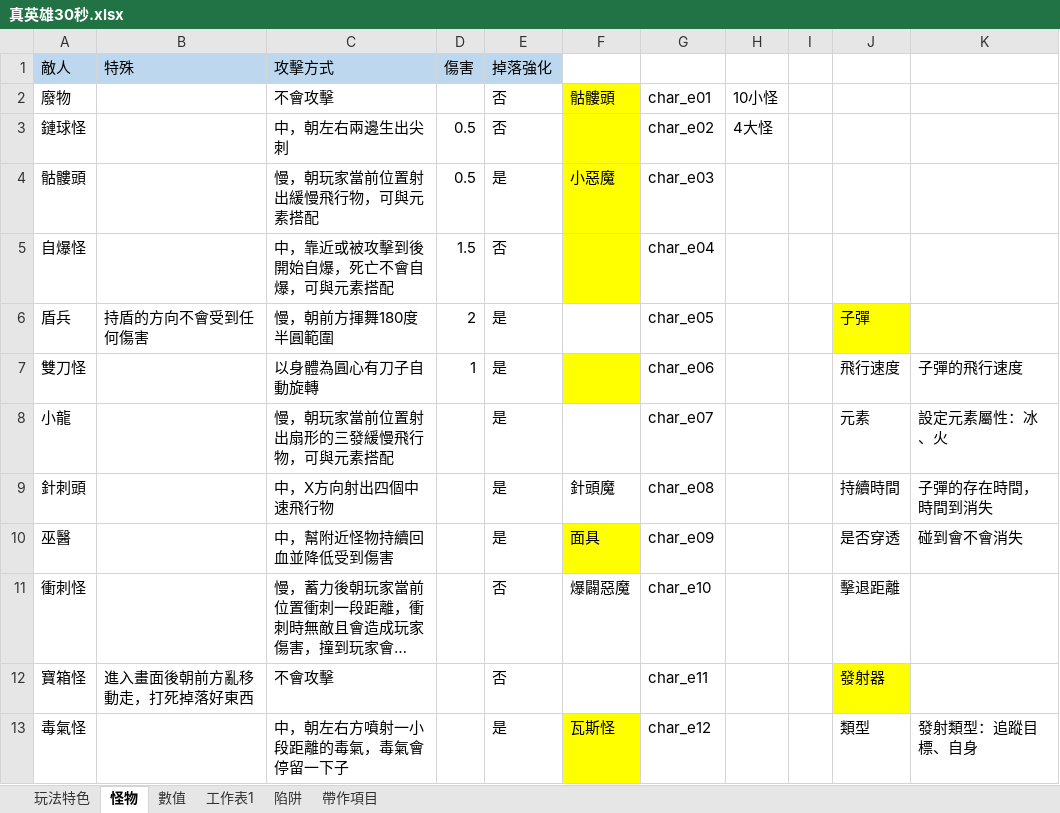
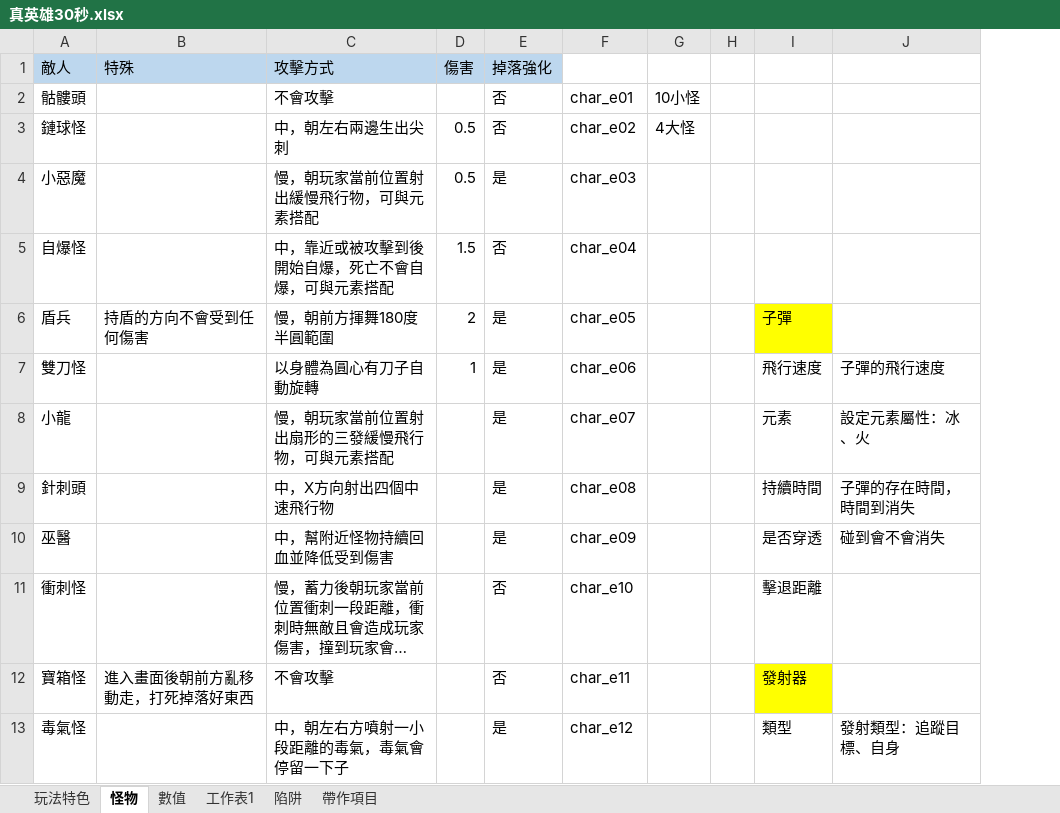
Before and after one commit to scozirge/30sHero, an Excel workbook: 30SecHero/Designer/真英雄30秒.xlsx, sheet 怪物, drawn as a sheet; only a part is shown; long unchanged cells end in …; values as stored, in another font and other column widths than the file's, no borders; the diff names each change by its address in the sheet, - before the commit and + after, or states it on an @@ line.

```diff
--- a/30SecHero/Designer/真英雄30秒.xlsx (sheet 怪物)
+++ b/30SecHero/Designer/真英雄30秒.xlsx (sheet 怪物)
-column F, rows 2-13: 骷髏頭 |  | 小惡魔 |  |  |  |  | 針頭魔 | 面具 | 爆闢惡魔 |  | 瓦斯怪
-A2 (敵人): 廢物
+A2 (敵人): 骷髏頭
-A4 (敵人): 骷髏頭
+A4 (敵人): 小惡魔
```
Also changed, not shown: sheet 帶作項目, charts or pictures, 36 other files.
